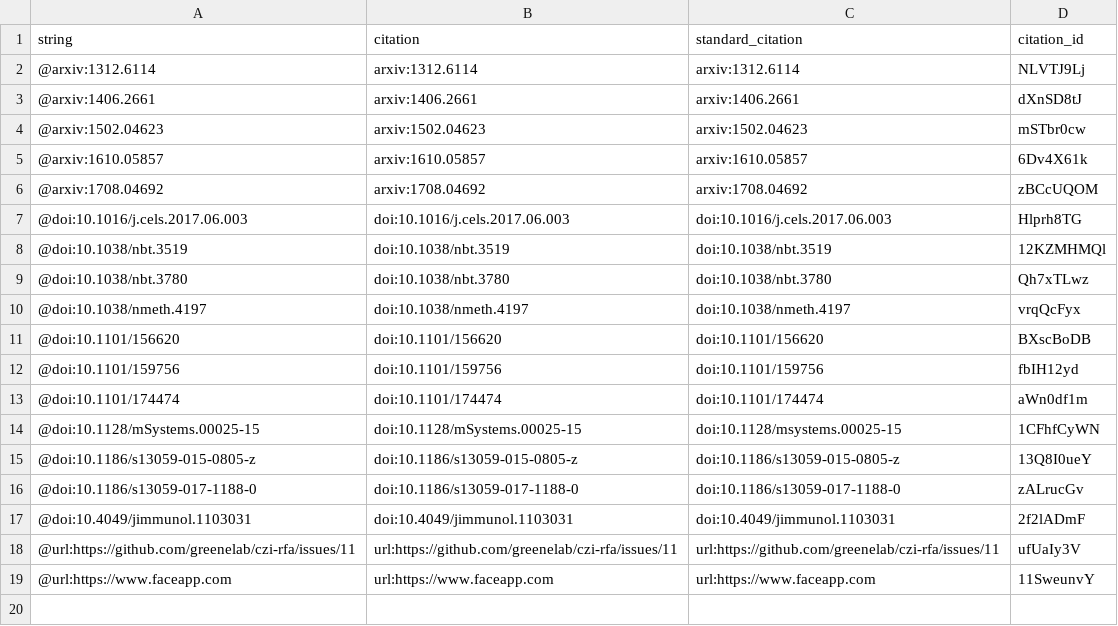
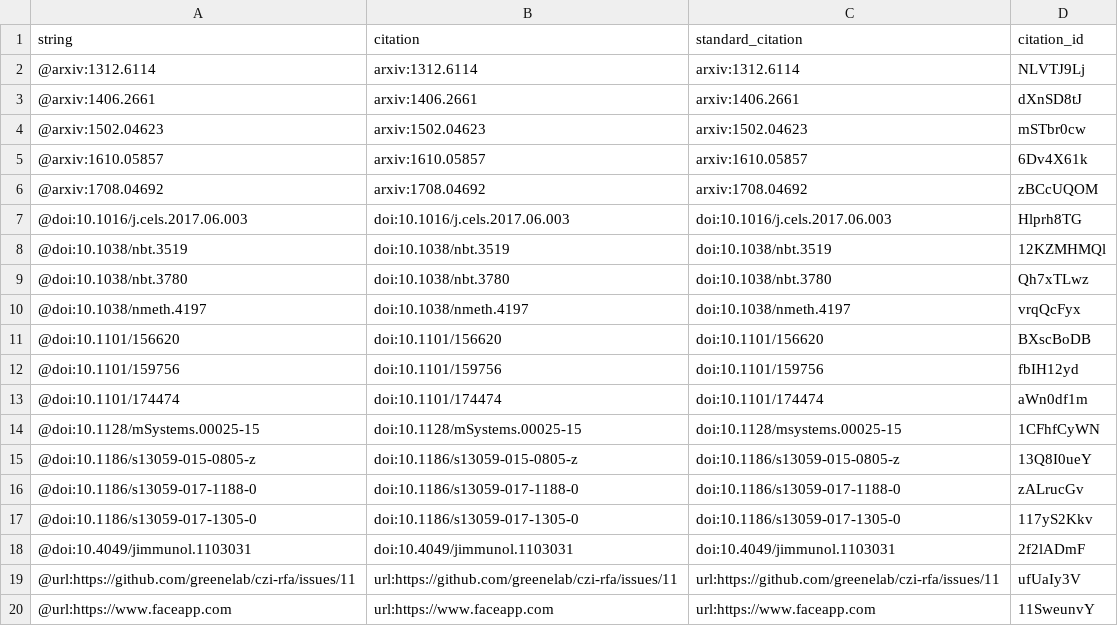
Before and after one commit to greenelab/czi-hca-report, a TSV file: citations.tsv, drawn as a sheet.

```diff
--- a/citations.tsv
+++ b/citations.tsv
@@ -16,2 +16,3 @@ string	citation	standard_citation	citation_id
 @doi:10.1186/s13059-017-1188-0	doi:10.1186/s13059-017-1188-0	doi:10.1186/s13059-017-1188-0	zALrucGv
+@doi:10.1186/s13059-017-1305-0	doi:10.1186/s13059-017-1305-0	doi:10.1186/s13059-017-1305-0	117yS2Kkv
 @doi:10.4049/jimmunol.1103031	doi:10.4049/jimmunol.1103031	doi:10.4049/jimmunol.1103031	2f2lADmF
```
Also changed, not shown: 5 other files.
